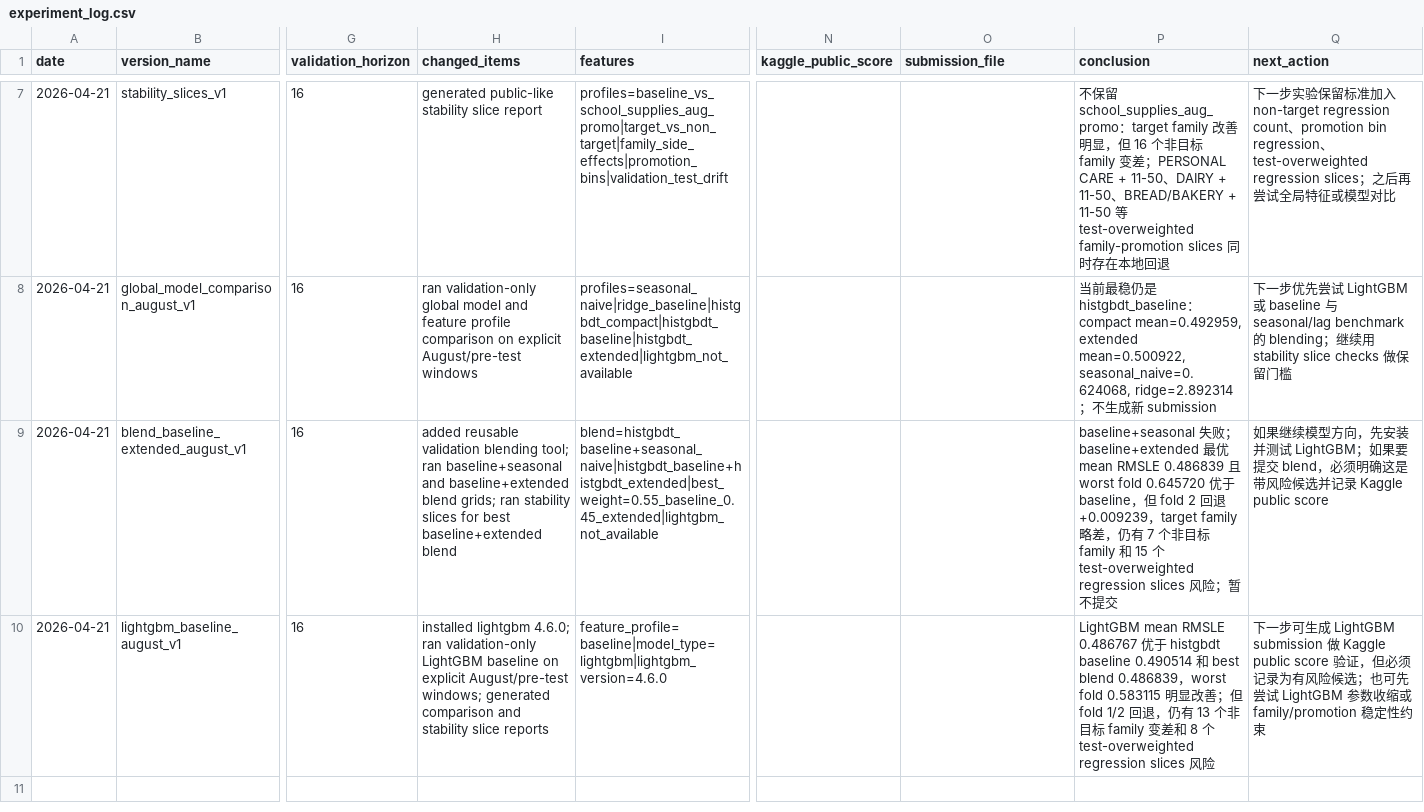
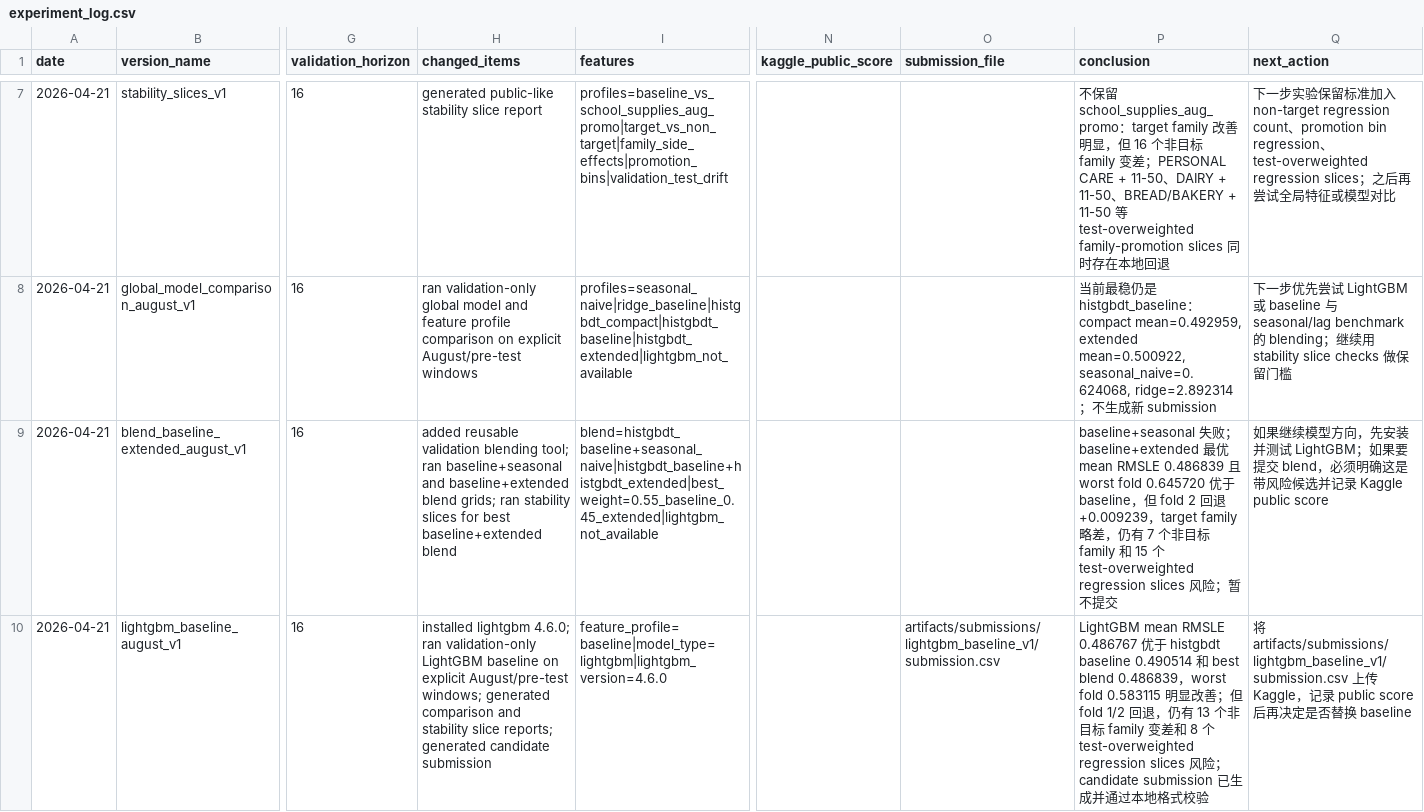
Before and after one commit to Zer0dzxdzx/Kaggle.Store-Sales, a CSV file: docs/experiment_log.csv, drawn as a sheet; only a part is shown, gaps mark what is left out; the diff names each change by its address in the sheet, - before the commit and + after, or states it on an @@ line.

Commit message:
docs: record lightgbm submission candidate

```diff
--- a/docs/experiment_log.csv
+++ b/docs/experiment_log.csv
-H10 (changed_items): …stability slice reports
+H10 (changed_items): …stability slice reports; generated candidate submission
-O10 (submission_file): (empty)
+O10 (submission_file): artifacts/submissions/lightgbm_baseline_v1/submission.csv
-P10 (conclusion): …风险
+P10 (conclusion): …风险；candidate submission 已生成并通过本地格式校验
-Q10 (next_action): 下一步可生成 LightGBM submission 做 Kaggle public score 验证，但必须记录为有风险候选；也可先尝试 LightGBM 参数收缩或 family/promotion 稳定性约束
+Q10 (next_action): 将 artifacts/submissions/lightgbm_baseline_v1/submission.csv 上传 Kaggle，记录 public score 后再决定是否替换 baseline
```
Also changed, not shown: 3 other files.
